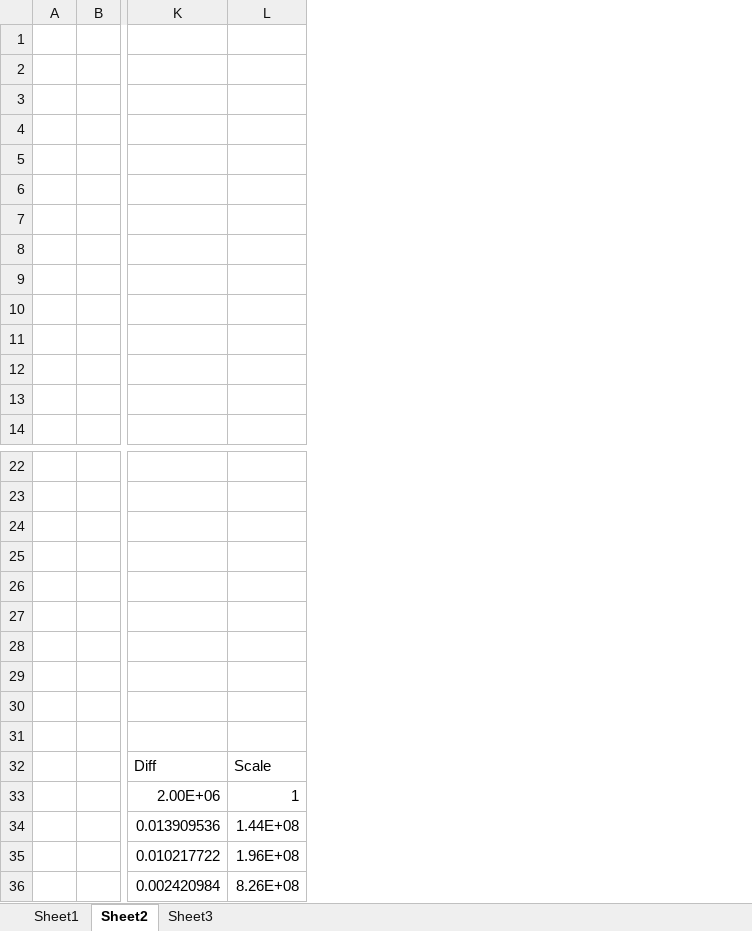
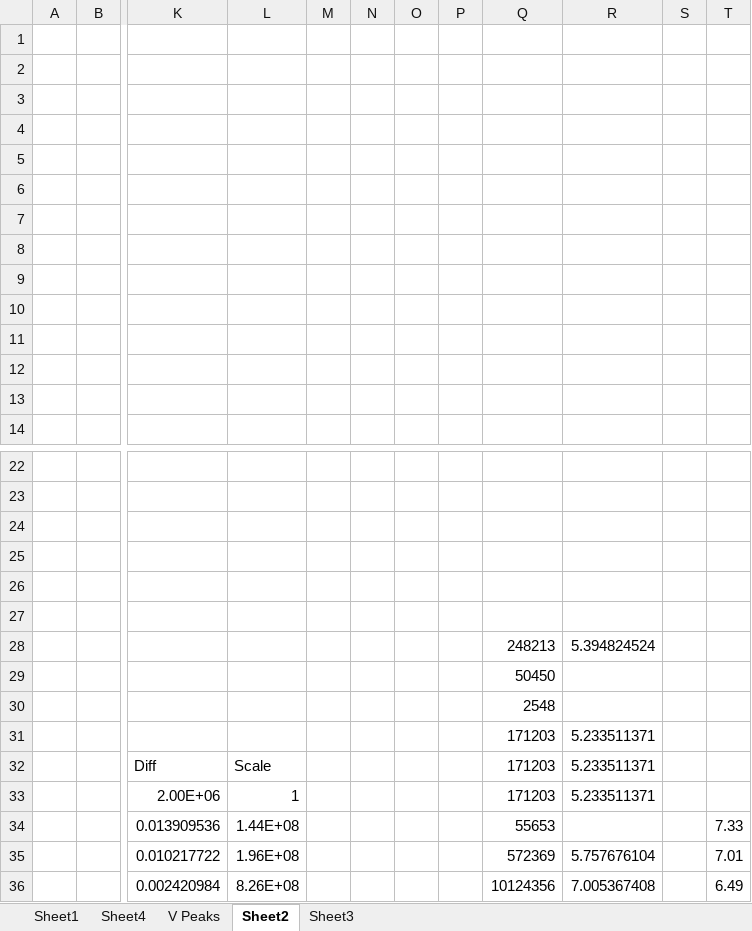
Before and after one commit to DoctorGoose/VirtualPatient, an Excel workbook: Data/References/Elective/Rahil_2020/Table8_Healed.xlsx, sheet Sheet2, drawn as a sheet; only a part is shown, gaps mark what is left out; values as stored, in another font and other column widths than the file's, no borders; conditional formats not drawn; rows hold the shown columns only; the diff names each change by its address in the sheet, - before the commit and + after, or states it on an @@ line.

```diff
--- a/Data/References/Elective/Rahil_2020/Table8_Healed.xlsx (sheet Sheet2)
+++ b/Data/References/Elective/Rahil_2020/Table8_Healed.xlsx (sheet Sheet2)
+sheet tab: Sheet4
+sheet tab: V Peaks
+column M, empty
+column N, empty
+column O, empty
+column P, empty
+column Q, rows 28-36: 248213 | 50450 | 2548 | 171203 | 171203 | 171203 | 55653 | 572369 | 10124356
+column R, rows 28-36: 5.394824524 |  |  | 5.233511371 | 5.233511371 | 5.233511371 |  | 5.757676104 | 7.005367408
+column S, empty
+column T, rows 34-36: 7.33 | 7.01 | 6.49
-row 28: (empty)
+row 28:  |  |  |  |  |  |  |  | 248213 | 5.394824524
-row 31: (empty)
+row 31:  |  |  |  |  |  |  |  | 171203 | 5.233511371
```
Also changed, not shown: sheet Sheet1, sheet Sheet3, charts or pictures, python/LCT.xlsx, 2 other files.
